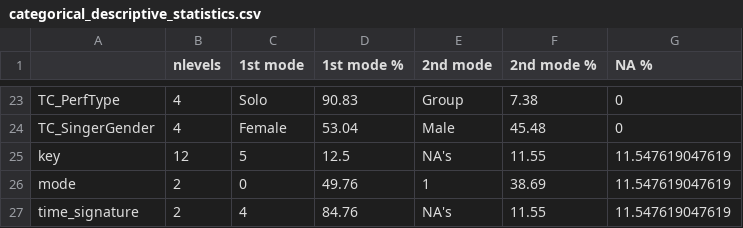
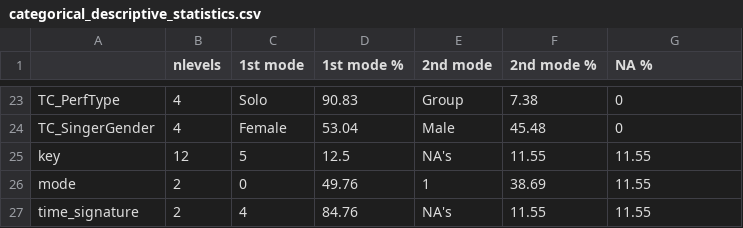
Before and after one commit to oislen/MSc-ESC, a CSV file: report/stats/categorical_descriptive_statistics.csv, drawn as a sheet; only a part is shown, gaps mark what is left out.

```diff
--- a/report/stats/categorical_descriptive_statistics.csv
+++ b/report/stats/categorical_descriptive_statistics.csv
@@ -24,4 +24,4 @@
 "TC_SingerGender",4,"Female",53.04,"Male",45.48,0
-"key",12,"5",12.5,"NA's",11.55,11.547619047619
-"mode",2,"0",49.76,"1",38.69,11.547619047619
-"time_signature",2,"4",84.76,"NA's",11.55,11.547619047619
+"key",12,"5",12.5,"NA's",11.55,11.55
+"mode",2,"0",49.76,"1",38.69,11.55
+"time_signature",2,"4",84.76,"NA's",11.55,11.55
```
Also changed, not shown: report/stats/chi_sq_tests_response.csv, report/stats/cor_tests_predictors.csv, 2 other files.
